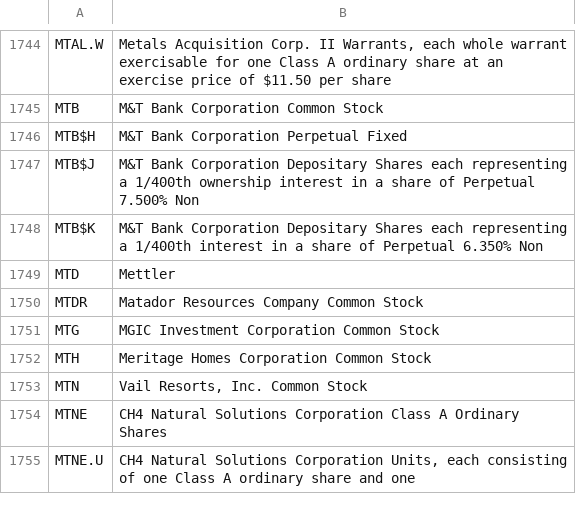
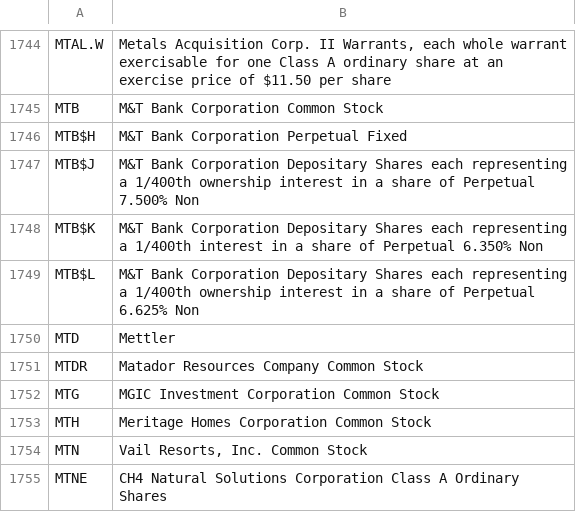
Before and after one commit to datasets/nyse-other-listings, a CSV file: data/nyse-listed.csv, drawn as a sheet; only a part is shown, gaps mark what is left out; the shorter side is filled out with more unchanged rows; the diff names each change by its address in the sheet, - before the commit and + after, or states it on an @@ line.

```diff
--- a/data/nyse-listed.csv
+++ b/data/nyse-listed.csv
+row 1749: MTB$L | M&T Bank Corporation Depositary Shares each representing a 1/400th ownership interest in a share of Perpetual 6.625% Non
```
Also changed, not shown: data/other-listed.csv.
